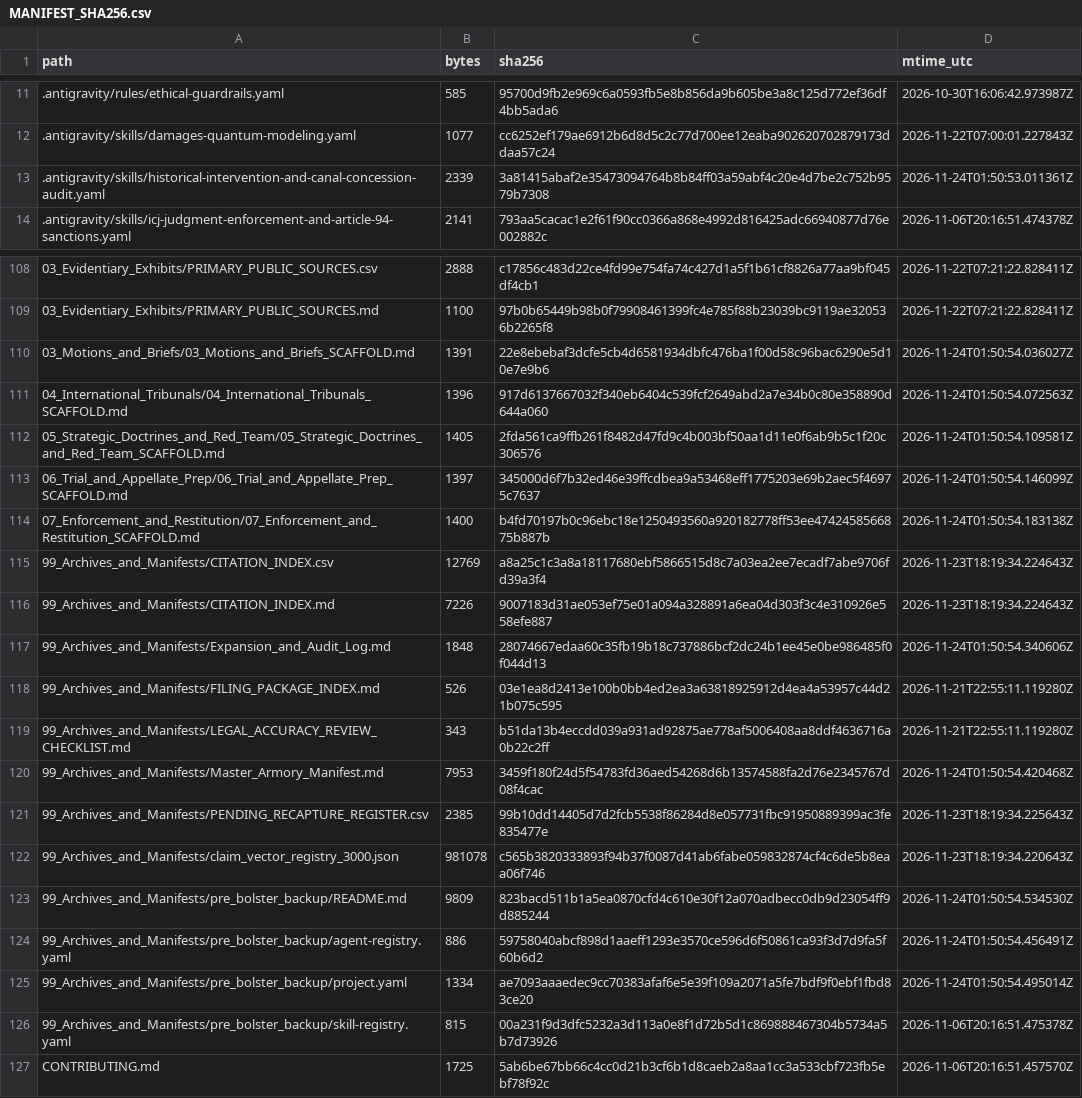
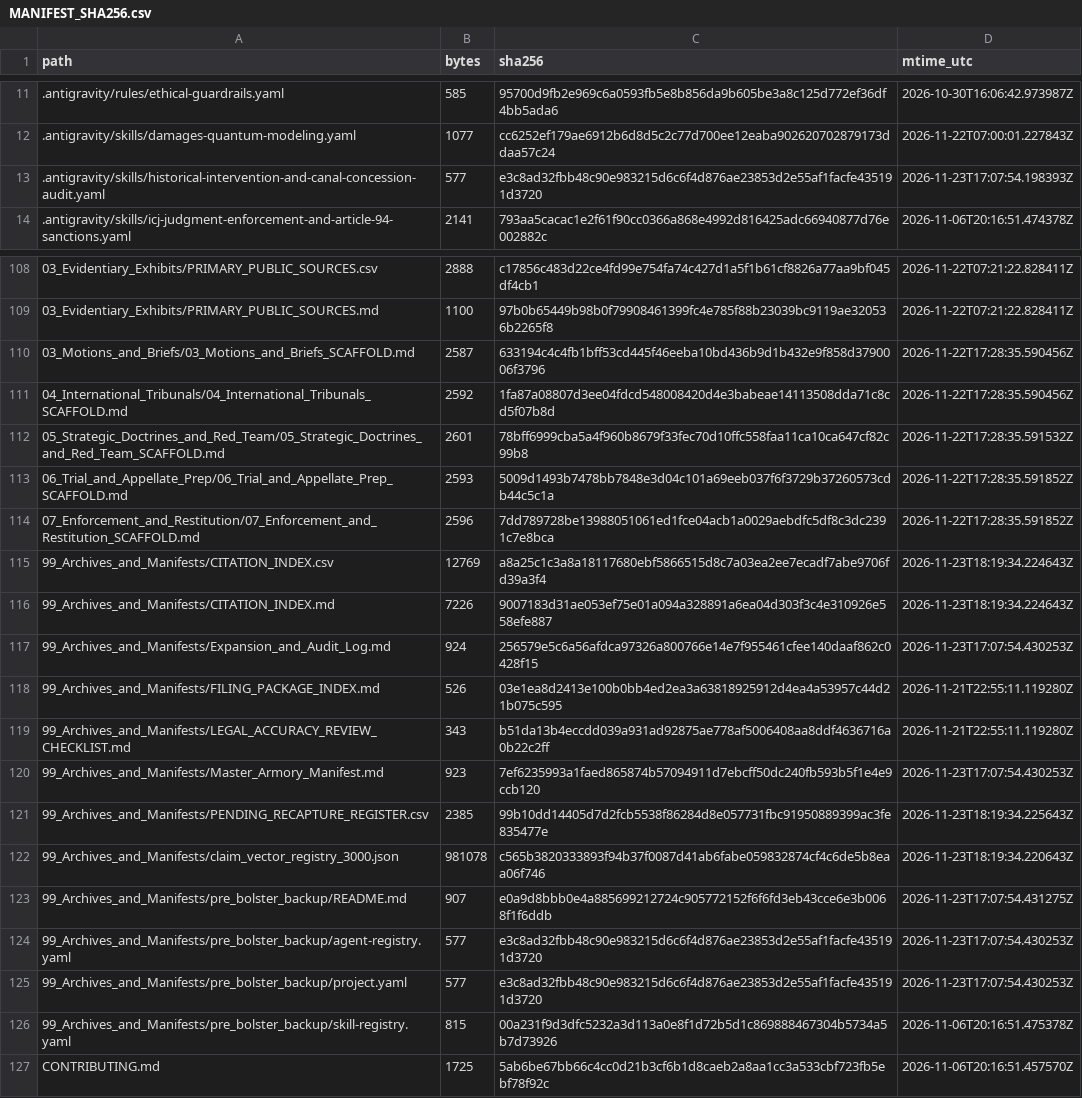
Before and after one commit to GlobalRestitutionAlliance/turtle-island-us-nv-washoe-tribe-of-nevada-california-carson-master-litigation, a CSV file: 99_Archives_and_Manifests/MANIFEST_SHA256.csv, drawn as a sheet; only a part is shown, gaps mark what is left out; the diff covers the shown part only.

```diff
--- a/99_Archives_and_Manifests/MANIFEST_SHA256.csv
+++ b/99_Archives_and_Manifests/MANIFEST_SHA256.csv
@@ -12,3 +12,3 @@ path,bytes,sha256,mtime_utc
 .antigravity/skills/damages-quantum-modeling.yaml,1077,cc6252ef179ae6912b6d8d5c2c77d700ee12eaba902620702879173ddaa57c24,2026-11-22T07:00:01.227843Z
-.antigravity/skills/historical-intervention-and-canal-concession-audit.yaml,2339,3a81415abaf2e35473094764b8b84ff03a59abf4c20e4d7be2c752b9579b7308,2026-11-24T01:50:53.011361Z
+.antigravity/skills/historical-intervention-and-canal-concession-audit.yaml,577,e3c8ad32fbb48c90e983215d6c6f4d876ae23853d2e55af1facfe435191d3720,2026-11-23T17:07:54.198393Z
 .antigravity/skills/icj-judgment-enforcement-and-article-94-sanctions.yaml,2141,793aa5cacac1e2f61f90cc0366a868e4992d816425adc66940877d76e002882c,2026-11-06T20:16:51.474378Z
@@ -109,18 +109,18 @@ path,bytes,sha256,mtime_utc
 03_Evidentiary_Exhibits/PRIMARY_PUBLIC_SOURCES.md,1100,97b0b65449b98b0f79908461399fc4e785f88b23039bc9119ae320536b2265f8,2026-11-22T07:21:22.828411Z
-03_Motions_and_Briefs/03_Motions_and_Briefs_SCAFFOLD.md,1391,22e8ebebaf3dcfe5cb4d6581934dbfc476ba1f00d58c96bac6290e5d10e7e9b6,2026-11-24T01:50:54.036027Z
-04_International_Tribunals/04_International_Tribunals_SCAFFOLD.md,1396,917d6137667032f340eb6404c539fcf2649abd2a7e34b0c80e358890d644a060,2026-11-24T01:50:54.072563Z
-05_Strategic_Doctrines_and_Red_Team/05_Strategic_Doctrines_and_Red_Team_SCAFFOLD.md,1405,2fda561ca9ffb261f8482d47fd9c4b003bf50aa1d11e0f6ab9b5c1f20c306576,2026-11-24T01:50:54.109581Z
-06_Trial_and_Appellate_Prep/06_Trial_and_Appellate_Prep_SCAFFOLD.md,1397,345000d6f7b32ed46e39ffcdbea9a53468eff1775203e69b2aec5f46975c7637,2026-11-24T01:50:54.146099Z
-07_Enforcement_and_Restitution/07_Enforcement_and_Restitution_SCAFFOLD.md,1400,b4fd70197b0c96ebc18e1250493560a920182778ff53ee4742458566875b887b,2026-11-24T01:50:54.183138Z
+03_Motions_and_Briefs/03_Motions_and_Briefs_SCAFFOLD.md,2587,633194c4c4fb1bff53cd445f46eeba10bd436b9d1b432e9f858d3790006f3796,2026-11-22T17:28:35.590456Z
+04_International_Tribunals/04_International_Tribunals_SCAFFOLD.md,2592,1fa87a08807d3ee04fdcd548008420d4e3babeae14113508dda71c8cd5f07b8d,2026-11-22T17:28:35.590456Z
+05_Strategic_Doctrines_and_Red_Team/05_Strategic_Doctrines_and_Red_Team_SCAFFOLD.md,2601,78bff6999cba5a4f960b8679f33fec70d10ffc558faa11ca10ca647cf82c99b8,2026-11-22T17:28:35.591532Z
+06_Trial_and_Appellate_Prep/06_Trial_and_Appellate_Prep_SCAFFOLD.md,2593,5009d1493b7478bb7848e3d04c101a69eeb037f6f3729b37260573cdb44c5c1a,2026-11-22T17:28:35.591852Z
+07_Enforcement_and_Restitution/07_Enforcement_and_Restitution_SCAFFOLD.md,2596,7dd789728be13988051061ed1fce04acb1a0029aebdfc5df8c3dc2391c7e8bca,2026-11-22T17:28:35.591852Z
 99_Archives_and_Manifests/CITATION_INDEX.csv,12769,a8a25c1c3a8a18117680ebf5866515d8c7a03ea2ee7ecadf7abe9706fd39a3f4,2026-11-23T18:19:34.224643Z
 99_Archives_and_Manifests/CITATION_INDEX.md,7226,9007183d31ae053ef75e01a094a328891a6ea04d303f3c4e310926e558efe887,2026-11-23T18:19:34.224643Z
-99_Archives_and_Manifests/Expansion_and_Audit_Log.md,1848,28074667edaa60c35fb19b18c737886bcf2dc24b1ee45e0be986485f0f044d13,2026-11-24T01:50:54.340606Z
+99_Archives_and_Manifests/Expansion_and_Audit_Log.md,924,256579e5c6a56afdca97326a800766e14e7f955461cfee140daaf862c0428f15,2026-11-23T17:07:54.430253Z
 99_Archives_and_Manifests/FILING_PACKAGE_INDEX.md,526,03e1ea8d2413e100b0bb4ed2ea3a63818925912d4ea4a53957c44d21b075c595,2026-11-21T22:55:11.119280Z
 99_Archives_and_Manifests/LEGAL_ACCURACY_REVIEW_CHECKLIST.md,343,b51da13b4eccdd039a931ad92875ae778af5006408aa8ddf4636716a0b22c2ff,2026-11-21T22:55:11.119280Z
-99_Archives_and_Manifests/Master_Armory_Manifest.md,7953,3459f180f24d5f54783fd36aed54268d6b13574588fa2d76e2345767d08f4cac,2026-11-24T01:50:54.420468Z
+99_Archives_and_Manifests/Master_Armory_Manifest.md,923,7ef6235993a1faed865874b57094911d7ebcff50dc240fb593b5f1e4e9ccb120,2026-11-23T17:07:54.430253Z
 99_Archives_and_Manifests/PENDING_RECAPTURE_REGISTER.csv,2385,99b10dd14405d7d2fcb5538f86284d8e057731fbc91950889399ac3fe835477e,2026-11-23T18:19:34.225643Z
 99_Archives_and_Manifests/claim_vector_registry_3000.json,981078,c565b3820333893f94b37f0087d41ab6fabe059832874cf4c6de5b8eaa06f746,2026-11-23T18:19:34.220643Z
-99_Archives_and_Manifests/pre_bolster_backup/README.md,9809,823bacd511b1a5ea0870cfd4c610e30f12a070adbecc0db9d23054ff9d885244,2026-11-24T01:50:54.534530Z
-99_Archives_and_Manifests/pre_bolster_backup/agent-registry.yaml,886,59758040abcf898d1aaeff1293e3570ce596d6f50861ca93f3d7d9fa5f60b6d2,2026-11-24T01:50:54.456491Z
-99_Archives_and_Manifests/pre_bolster_backup/project.yaml,1334,ae7093aaaedec9cc70383afaf6e5e39f109a2071a5fe7bdf9f0ebf1fbd83ce20,2026-11-24T01:50:54.495014Z
+99_Archives_and_Manifests/pre_bolster_backup/README.md,907,e0a9d8bbb0e4a885699212724c905772152f6f6fd3eb43cce6e3b0068f1f6ddb,2026-11-23T17:07:54.431275Z
+99_Archives_and_Manifests/pre_bolster_backup/agent-registry.yaml,577,e3c8ad32fbb48c90e983215d6c6f4d876ae23853d2e55af1facfe435191d3720,2026-11-23T17:07:54.430253Z
+99_Archives_and_Manifests/pre_bolster_backup/project.yaml,577,e3c8ad32fbb48c90e983215d6c6f4d876ae23853d2e55af1facfe435191d3720,2026-11-23T17:07:54.430253Z
 99_Archives_and_Manifests/pre_bolster_backup/skill-registry.yaml,815,00a231f9d3dfc5232a3d113a0e8f1d72b5d1c869888467304b5734a5b7d73926,2026-11-06T20:16:51.475378Z
```
Also changed, not shown: 77 edited cells elsewhere in this file, 37 other files.
